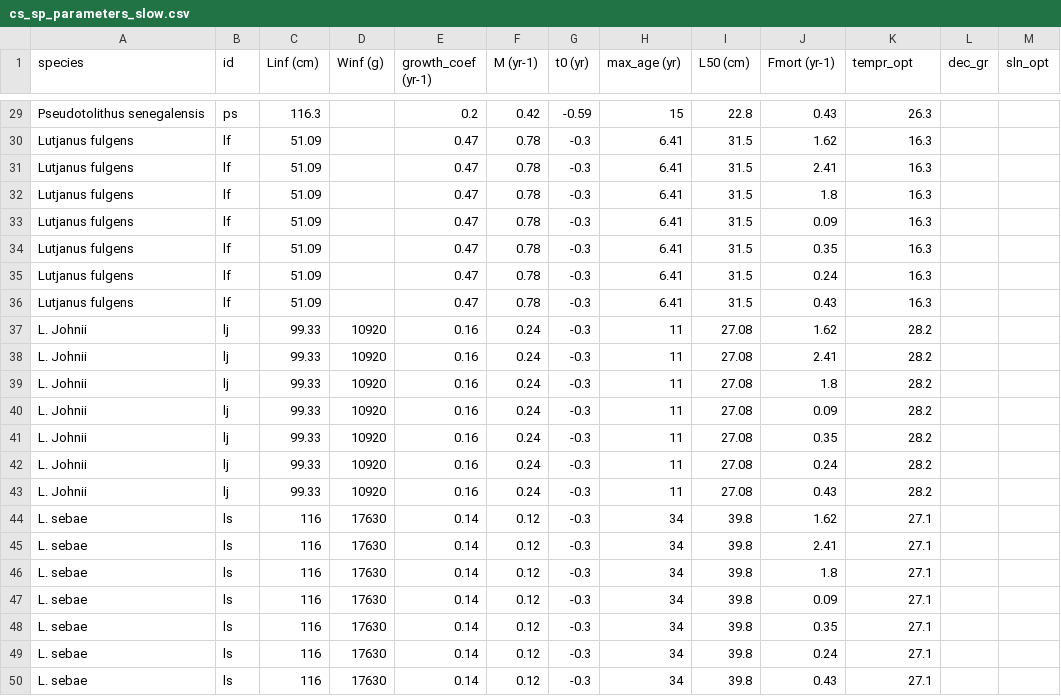
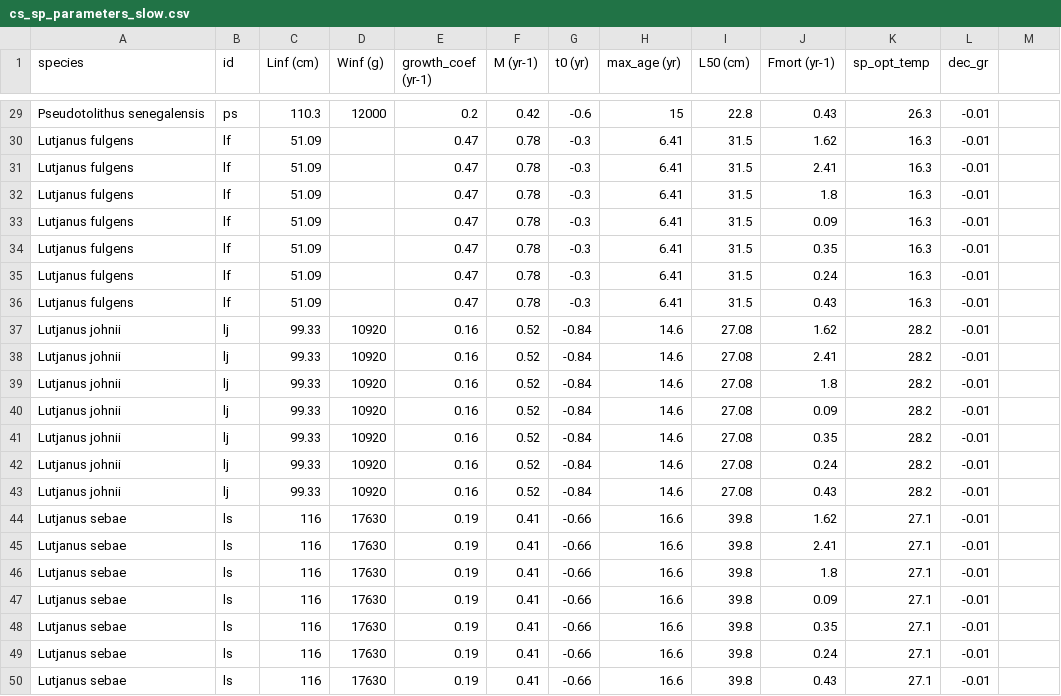
Before and after one commit to rtakyi/fish-size-climate-sensitivity, a CSV file: Parameters/cs_sp_parameters_slow.csv, drawn as a sheet; only a part is shown, gaps mark what is left out; the diff covers the shown part only; the diff names each change by its address in the sheet, - before the commit and + after, or states it on an @@ line.

Commit message:
made the T_opt correspond with the species optimal temperature and not that of the environment. The IPPC scenarios were modelled with species T_opt

```diff
--- a/Parameters/cs_sp_parameters_slow.csv
+++ b/Parameters/cs_sp_parameters_slow.csv
-K1: tempr_opt
+K1: sp_opt_temp
-M1: sln_opt
+M1: (empty)
-C29 (Linf (cm)): 116.3
+C29 (Linf (cm)): 110.3
-D29 (Winf (g)): (empty)
+D29 (Winf (g)): 12000
-G29 (t0 (yr)): -0.59
+G29 (t0 (yr)): -0.6
-L29:L50 (dec_gr): (empty)
+L29:L50 (dec_gr): -0.01
-A37:A43 (species): L. Johnii
+A37:A43 (species): Lutjanus johnii
-F37:F43 (M (yr-1)): 0.24
+F37:F43 (M (yr-1)): 0.52
-G37:G43 (t0 (yr)): -0.3
+G37:G43 (t0 (yr)): -0.84
-H37:H43 (max_age (yr)): 11
+H37:H43 (max_age (yr)): 14.6
-A44:A50 (species): L. sebae
+A44:A50 (species): Lutjanus sebae
-E44:E50 (growth_coef (yr-1)): 0.14
+E44:E50 (growth_coef (yr-1)): 0.19
-F44:F50 (M (yr-1)): 0.12
+F44:F50 (M (yr-1)): 0.41
-G44:G50 (t0 (yr)): -0.3
+G44:G50 (t0 (yr)): -0.66
-H44:H50 (max_age (yr)): 34
+H44:H50 (max_age (yr)): 16.6
```
Also changed, not shown: 93 edited cells elsewhere in this file, Parameters/cs_sp_parameters_fast.csv, 8 other files.
